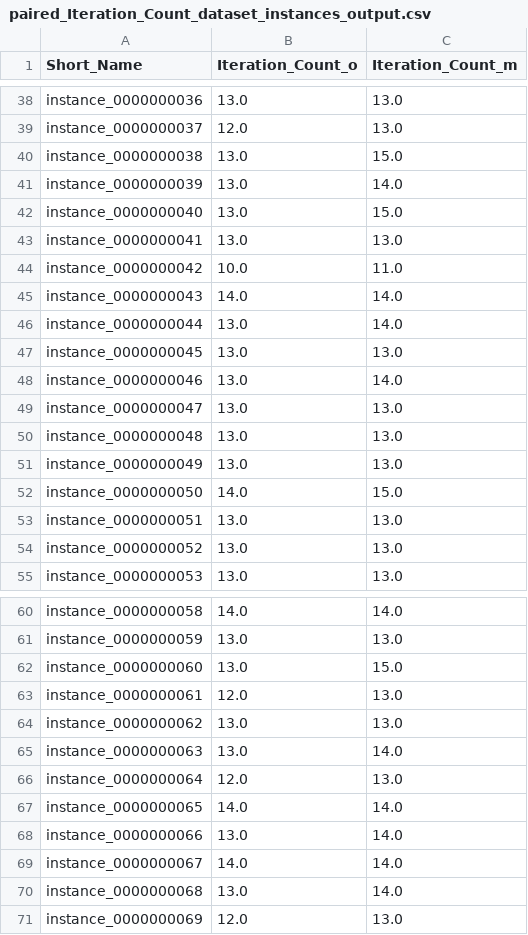
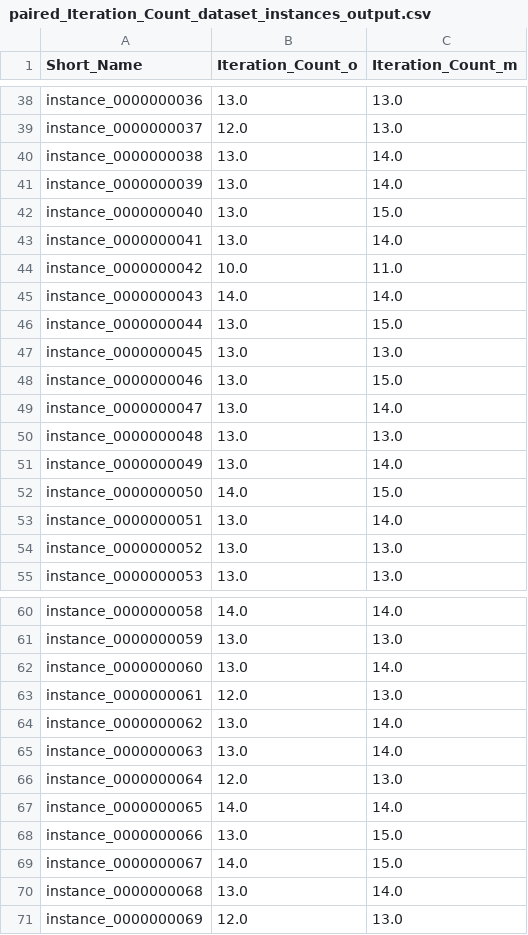
Before and after one commit to spookworm/CB54, a CSV file: doc/_stats/paired_Iteration_Count_dataset_instances_output.csv, drawn as a sheet; only a part is shown, gaps mark what is left out; the diff covers the shown part only.

```diff
--- a/doc/_stats/paired_Iteration_Count_dataset_instances_output.csv
+++ b/doc/_stats/paired_Iteration_Count_dataset_instances_output.csv
@@ -39,16 +39,16 @@ instance_0000000036,13.0,13.0
 instance_0000000037,12.0,13.0
-instance_0000000038,13.0,15.0
+instance_0000000038,13.0,14.0
 instance_0000000039,13.0,14.0
 instance_0000000040,13.0,15.0
-instance_0000000041,13.0,13.0
+instance_0000000041,13.0,14.0
 instance_0000000042,10.0,11.0
 instance_0000000043,14.0,14.0
-instance_0000000044,13.0,14.0
+instance_0000000044,13.0,15.0
 instance_0000000045,13.0,13.0
-instance_0000000046,13.0,14.0
-instance_0000000047,13.0,13.0
+instance_0000000046,13.0,15.0
+instance_0000000047,13.0,14.0
 instance_0000000048,13.0,13.0
-instance_0000000049,13.0,13.0
+instance_0000000049,13.0,14.0
 instance_0000000050,14.0,15.0
-instance_0000000051,13.0,13.0
+instance_0000000051,13.0,14.0
 instance_0000000052,13.0,13.0
@@ -61,5 +61,5 @@ instance_0000000058,14.0,14.0
 instance_0000000059,13.0,13.0
-instance_0000000060,13.0,15.0
+instance_0000000060,13.0,14.0
 instance_0000000061,12.0,13.0
-instance_0000000062,13.0,13.0
+instance_0000000062,13.0,14.0
 instance_0000000063,13.0,14.0
@@ -67,4 +67,4 @@ instance_0000000064,12.0,13.0
 instance_0000000065,14.0,14.0
-instance_0000000066,13.0,14.0
-instance_0000000067,14.0,14.0
+instance_0000000066,13.0,15.0
+instance_0000000067,14.0,15.0
 instance_0000000068,13.0,14.0
```
Also changed, not shown: 22 edited cells elsewhere in this file, doc/_stats/dataset_instances_output.csv, doc/_stats/paired_Duration_dataset_instances_output.csv, 15 other files.
